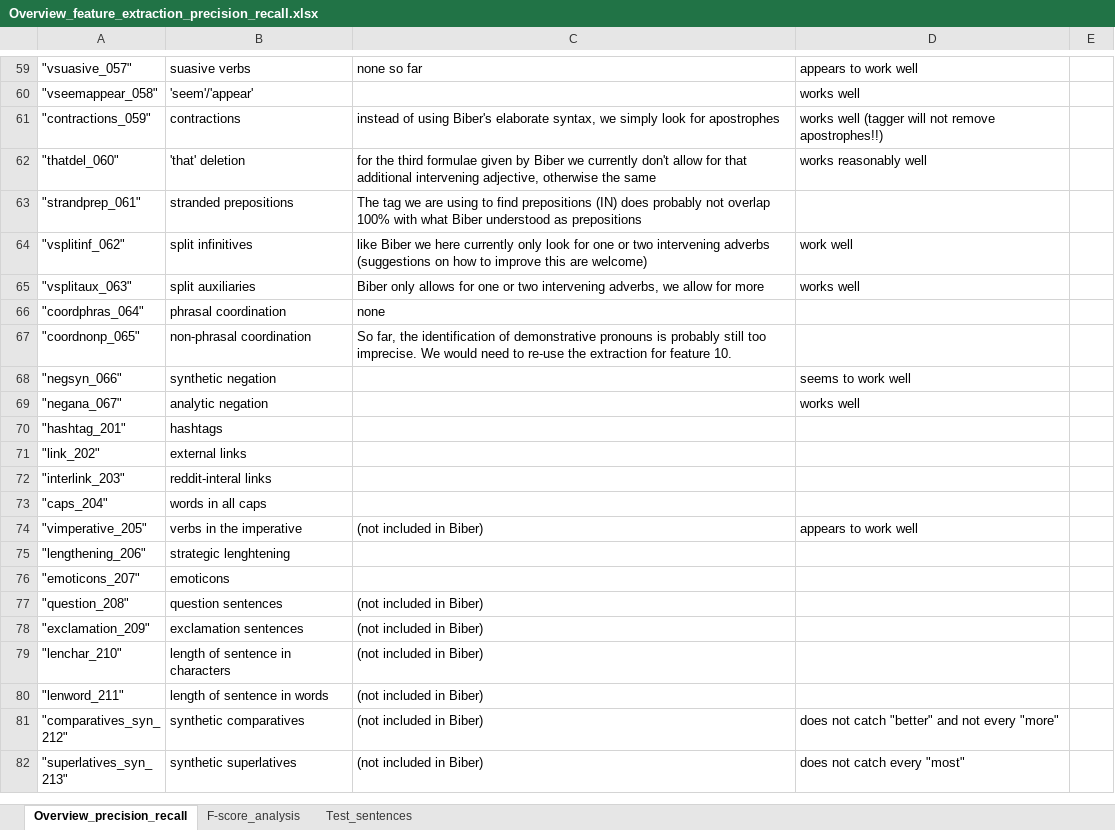
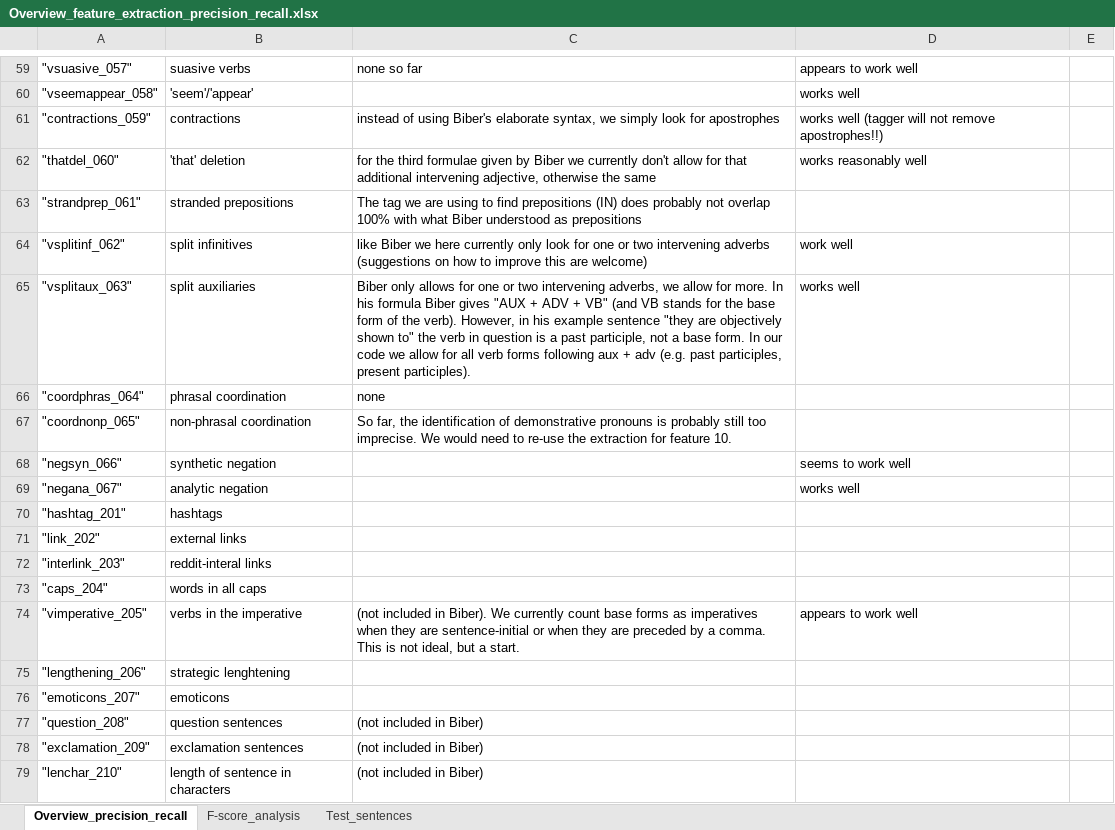
Before and after one commit to PythonGoesReddit/Reddit_MDA, an Excel workbook: Overview_feature_extraction_precision_recall.xlsx, sheet Overview_precision_recall, drawn as a sheet; only a part is shown, gaps mark what is left out; the shorter side is filled out with more unchanged rows; values as stored, in another font and other column widths than the file's, no borders; table styles not drawn; the diff covers the shown part only; the diff names each change by its address in the sheet, - before the commit and + after, or states it on an @@ line.

Commit message:
Worked on some further comments (mostly moved notes on precision and recall to the Excel-spreadsheet)

```diff
--- a/Overview_feature_extraction_precision_recall.xlsx (sheet Overview_precision_recall)
+++ b/Overview_feature_extraction_precision_recall.xlsx (sheet Overview_precision_recall)
-C65: …allow for more
+C65: …allow for more. In his formula Biber gives "AUX + ADV + VB" (and VB stands for the base form of the verb). However, in his example sentence "they are objectively shown to" the verb in question is a past participle, not a base form. In our code we allow for all verb forms following aux + adv (e.g. past participles, present participles).
-C74: …included in Biber)
+C74: …included in Biber). We currently count base forms as imperatives when they are sentence-initial or when they are preceded by a comma. This is not ideal, but a start.
```
Also changed, not shown: 7 edited cells elsewhere in this sheet, 1 other file.
